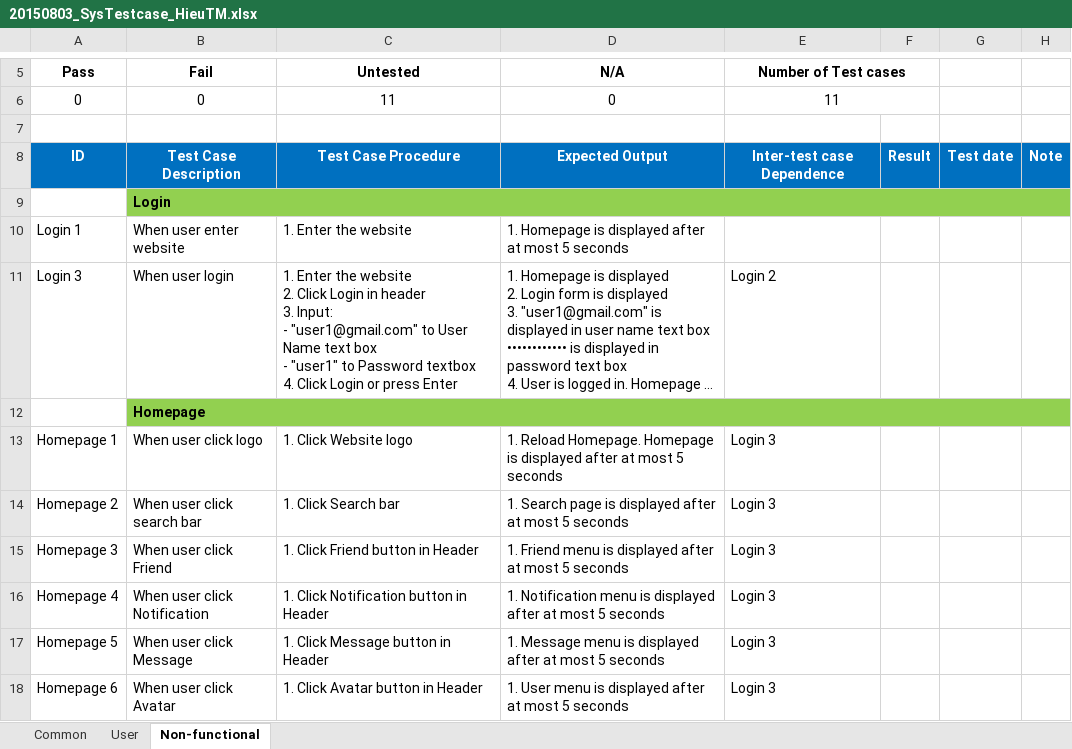
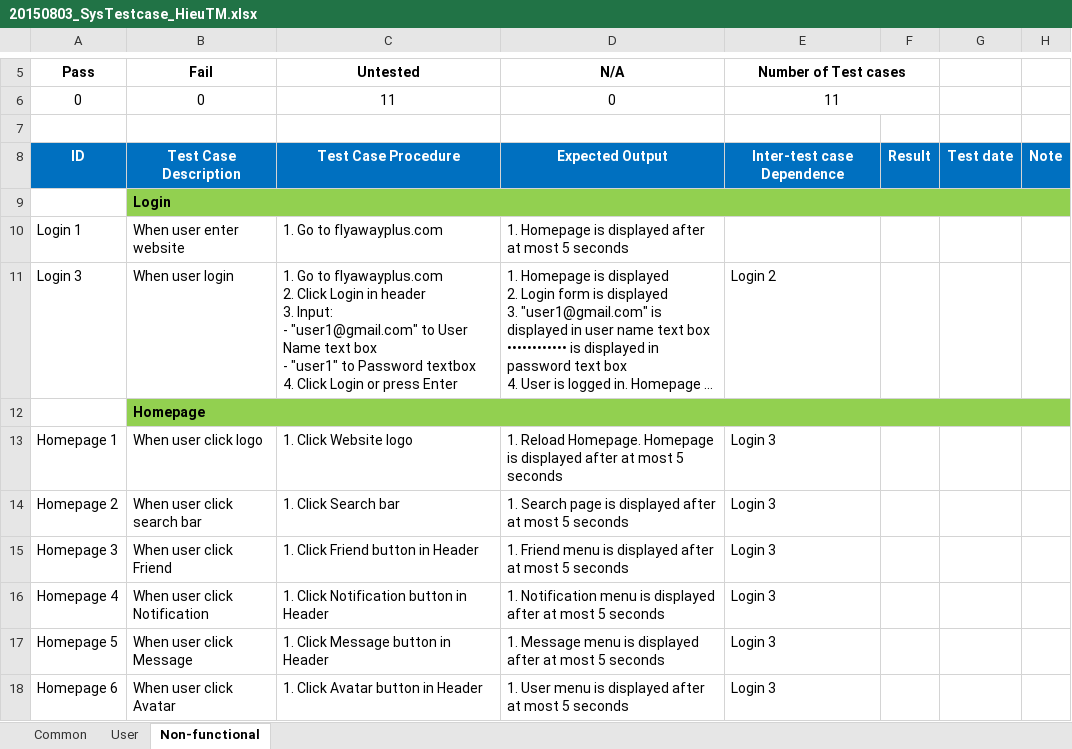
Before and after one commit to sangnvus/2015SUMJS01, an Excel workbook: WIP/Users/HieuTM/20150803_SysTestcase_HieuTM.xlsx, sheet Non-functional, drawn as a sheet; only a part is shown, gaps mark what is left out; long unchanged cells end in …; values as stored, in another font and other column widths than the file's, no borders; ↵ is a line break in a cell; the diff names each change by its address in the sheet, - before the commit and + after, or states it on an @@ line.

```diff
--- a/WIP/Users/HieuTM/20150803_SysTestcase_HieuTM.xlsx (sheet Non-functional)
+++ b/WIP/Users/HieuTM/20150803_SysTestcase_HieuTM.xlsx (sheet Non-functional)
-C10 (Untested): 1. Enter the website
+C10 (Untested): 1. Go to flyawayplus.com
-C11 (Untested): 1. Enter the website ↵ 2. Click…
+C11 (Untested): 1. Go to flyawayplus.com ↵ 2. Click…
```
Also changed, not shown: sheet User, sheet Common, WIP/Users/HieuTM/20150728_SysTestcase_HieuTM.xlsx.
